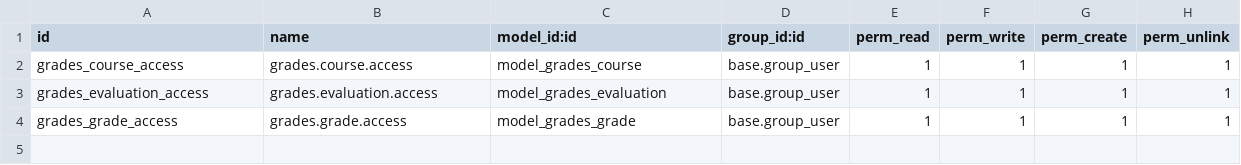
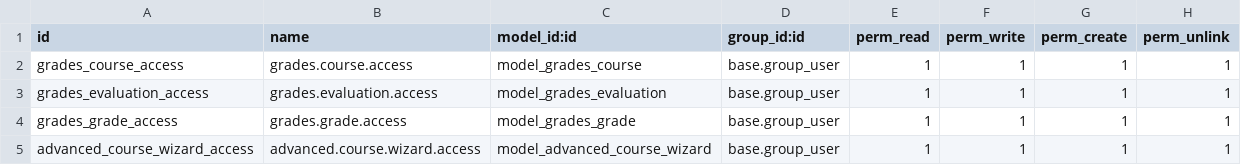
Before and after one commit to ncubedoDA/Training, a CSV file: custom_addons/grades_manager/security/ir.model.access.csv, drawn as a sheet.

```diff
--- a/custom_addons/grades_manager/security/ir.model.access.csv
+++ b/custom_addons/grades_manager/security/ir.model.access.csv
@@ -4 +4,2 @@ grades_evaluation_access, grades.evaluation.access,model_grades_evaluation,base.
 grades_grade_access, grades.grade.access,model_grades_grade,base.group_user,1,1,1,1
+advanced_course_wizard_access, advanced.course.wizard.access,model_advanced_course_wizard,base.group_user,1,1,1,1
```
Also changed, not shown: 8 other files.
